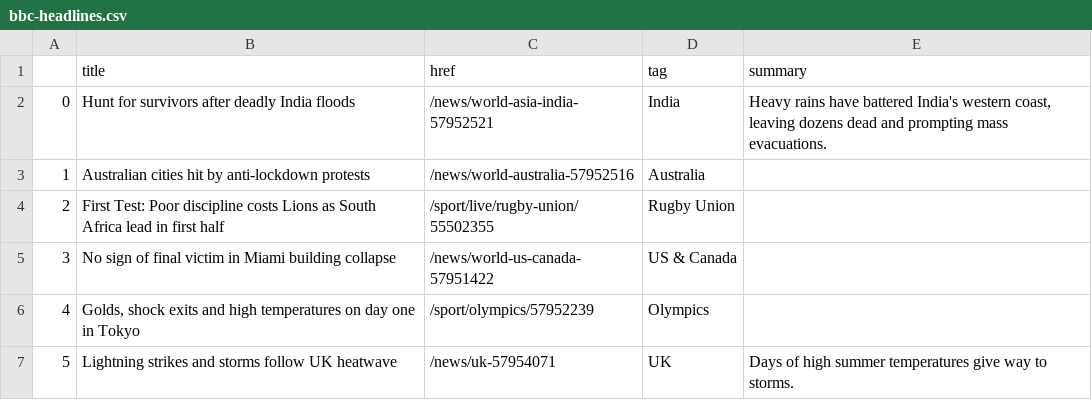
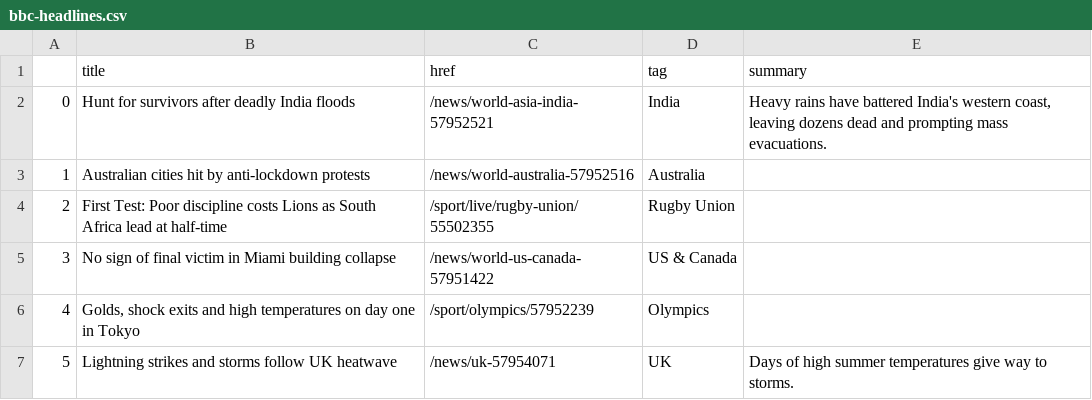
Before and after one commit to jsoma/automatic-scraper, a CSV file: bbc-headlines.csv, drawn as a sheet; only a part is shown.

```diff
--- a/bbc-headlines.csv
+++ b/bbc-headlines.csv
@@ -3,3 +3,3 @@
 1,Australian cities hit by anti-lockdown protests,/news/world-australia-57952516,Australia,
-2,First Test: Poor discipline costs Lions as South Africa lead in first half,/sport/live/rugby-union/55502355,Rugby Union,
+2,First Test: Poor discipline costs Lions as South Africa lead at half-time,/sport/live/rugby-union/55502355,Rugby Union,
 3,No sign of final victim in Miami building collapse,/news/world-us-canada-57951422,US & Canada,
```
